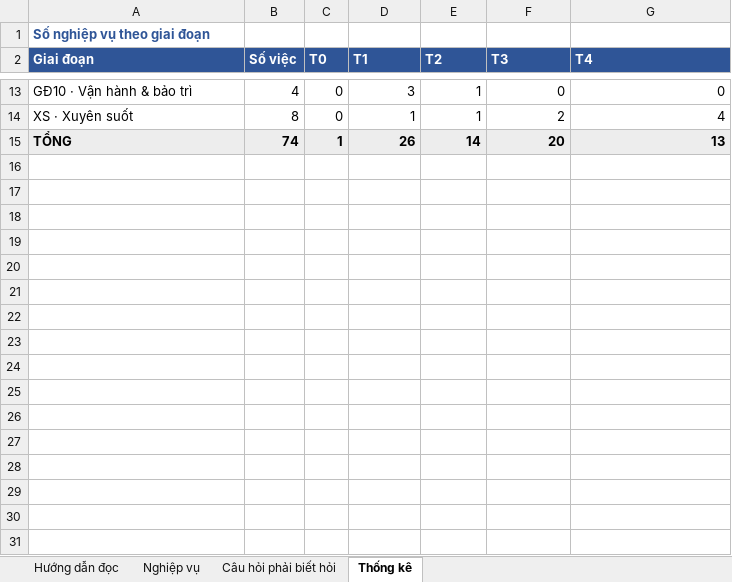
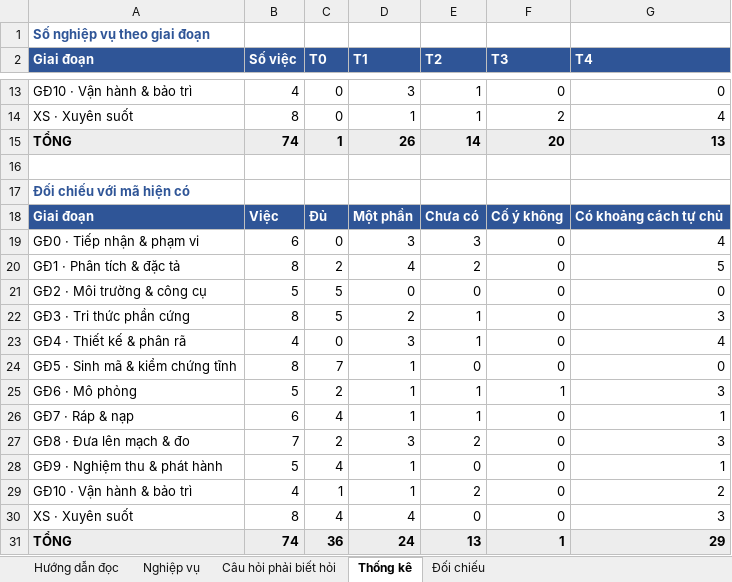
Before and after one commit to mobiluckvn/Agent, an Excel workbook: docs/EAA_Nghiep_vu_Agent.xlsx, sheet Thống kê, drawn as a sheet; only a part is shown, gaps mark what is left out; values as stored, in another font and other column widths than the file's, no borders; the diff names each change by its address in the sheet, - before the commit and + after, or states it on an @@ line.

```diff
--- a/docs/EAA_Nghiep_vu_Agent.xlsx (sheet Thống kê)
+++ b/docs/EAA_Nghiep_vu_Agent.xlsx (sheet Thống kê)
+sheet tab: Đối chiếu
+row 16: (empty)
+row 17: Đối chiếu với mã hiện có
+row 18: Giai đoạn | Việc | Đủ | Một phần | Chưa có | Cố ý không | Có khoảng cách tự chủ
+row 19: GĐ0 · Tiếp nhận & phạm vi | 6 | 0 | 3 | 3 | 0 | 4
+row 20: GĐ1 · Phân tích & đặc tả | 8 | 2 | 4 | 2 | 0 | 5
+row 21: GĐ2 · Môi trường & công cụ | 5 | 5 | 0 | 0 | 0 | 0
+row 22: GĐ3 · Tri thức phần cứng | 8 | 5 | 2 | 1 | 0 | 3
+row 23: GĐ4 · Thiết kế & phân rã | 4 | 0 | 3 | 1 | 0 | 4
+row 24: GĐ5 · Sinh mã & kiểm chứng tĩnh | 8 | 7 | 1 | 0 | 0 | 0
+row 25: GĐ6 · Mô phỏng | 5 | 2 | 1 | 1 | 1 | 3
+row 26: GĐ7 · Ráp & nạp | 6 | 4 | 1 | 1 | 0 | 1
+row 27: GĐ8 · Đưa lên mạch & đo | 7 | 2 | 3 | 2 | 0 | 3
+row 28: GĐ9 · Nghiệm thu & phát hành | 5 | 4 | 1 | 0 | 0 | 1
+row 29: GĐ10 · Vận hành & bảo trì | 4 | 1 | 1 | 2 | 0 | 2
+row 30: XS · Xuyên suốt | 8 | 4 | 4 | 0 | 0 | 3
+row 31: TỔNG | 74 | 36 | 24 | 13 | 1 | 29
```
Also changed, not shown: 2 other files.
